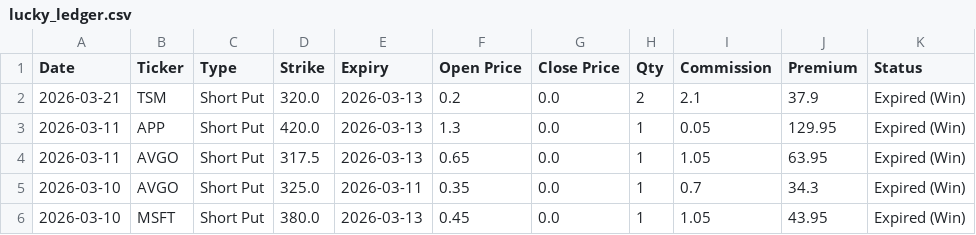
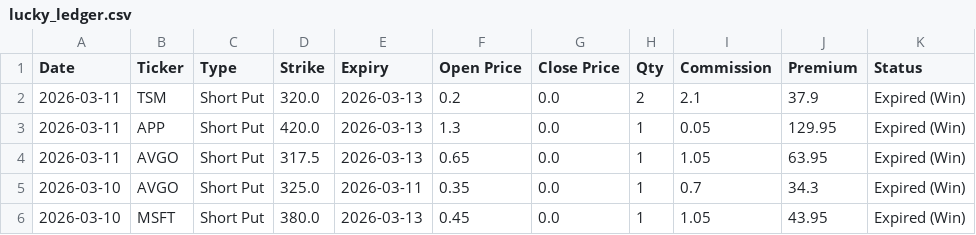
Before and after one commit to wongtszzz/luckylab, a CSV file: lucky_ledger.csv, drawn as a sheet; only a part is shown.

Commit message:
Ledger Auto-Sync: 2026-03-21 19:23:17

```diff
--- a/lucky_ledger.csv
+++ b/lucky_ledger.csv
@@ -1,3 +1,3 @@
 Date,Ticker,Type,Strike,Expiry,Open Price,Close Price,Qty,Commission,Premium,Status
-2026-03-21,TSM,Short Put,320.0,2026-03-13,0.2,0.0,2,2.1,37.9,Expired (Win)
+2026-03-11,TSM,Short Put,320.0,2026-03-13,0.2,0.0,2,2.1,37.9,Expired (Win)
 2026-03-11,APP,Short Put,420.0,2026-03-13,1.3,0.0,1,0.05,129.95,Expired (Win)
```
